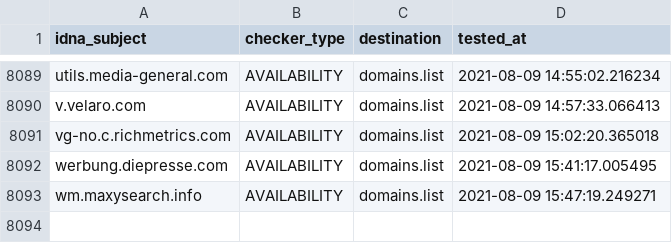
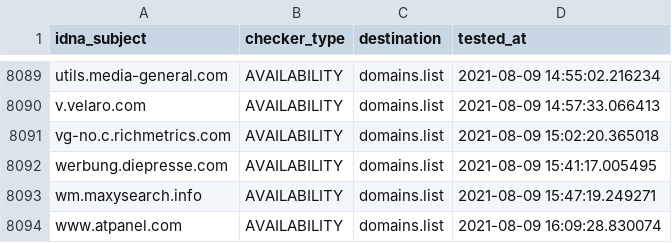
Before and after one commit to Ultimate-Hosts-Blacklist/Michael_Trimms_Hosts, a CSV file: .pyfunceble/inactive.csv, drawn as a sheet; only a part is shown, gaps mark what is left out; the diff names each change by its address in the sheet, - before the commit and + after, or states it on an @@ line.

```diff
--- a/.pyfunceble/inactive.csv
+++ b/.pyfunceble/inactive.csv
+row 8094: www.atpanel.com | AVAILABILITY | domains.list | 2021-08-09 16:09:28.830074
```
Also changed, not shown: 12 other files.
